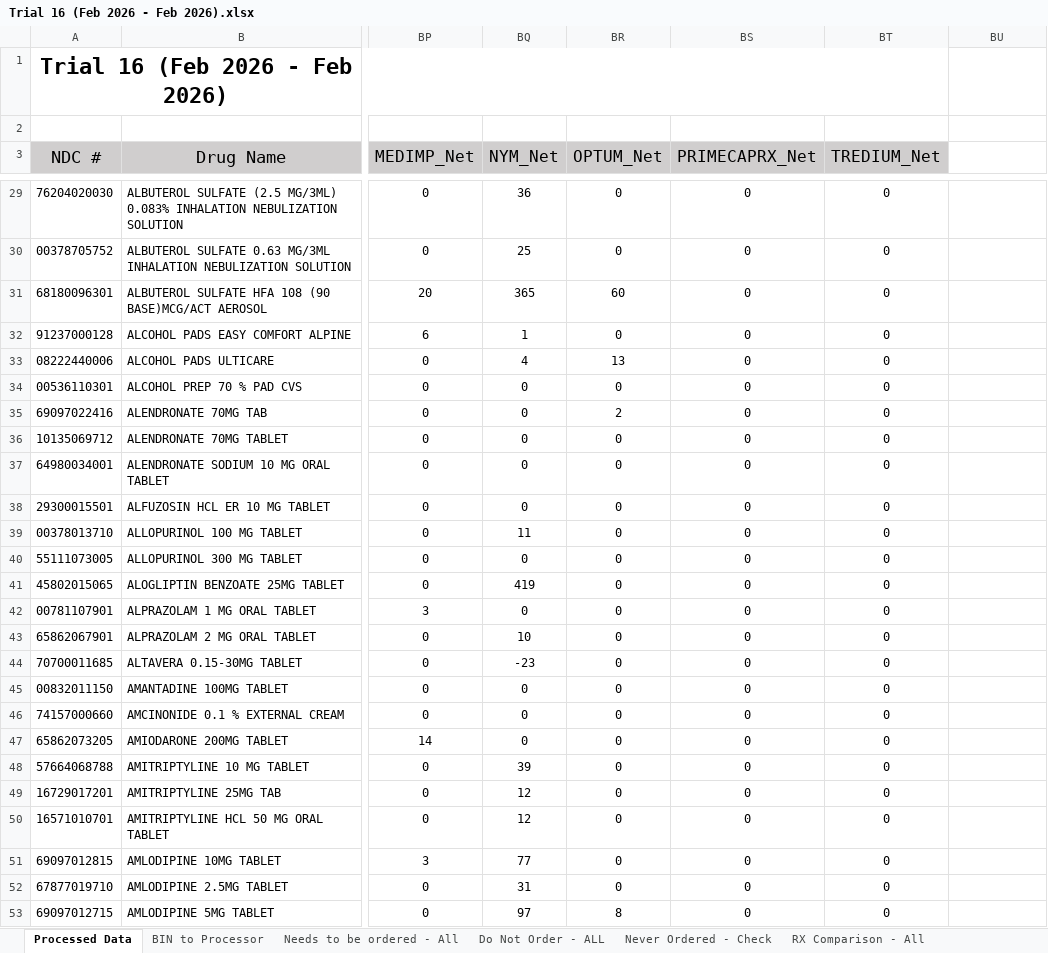
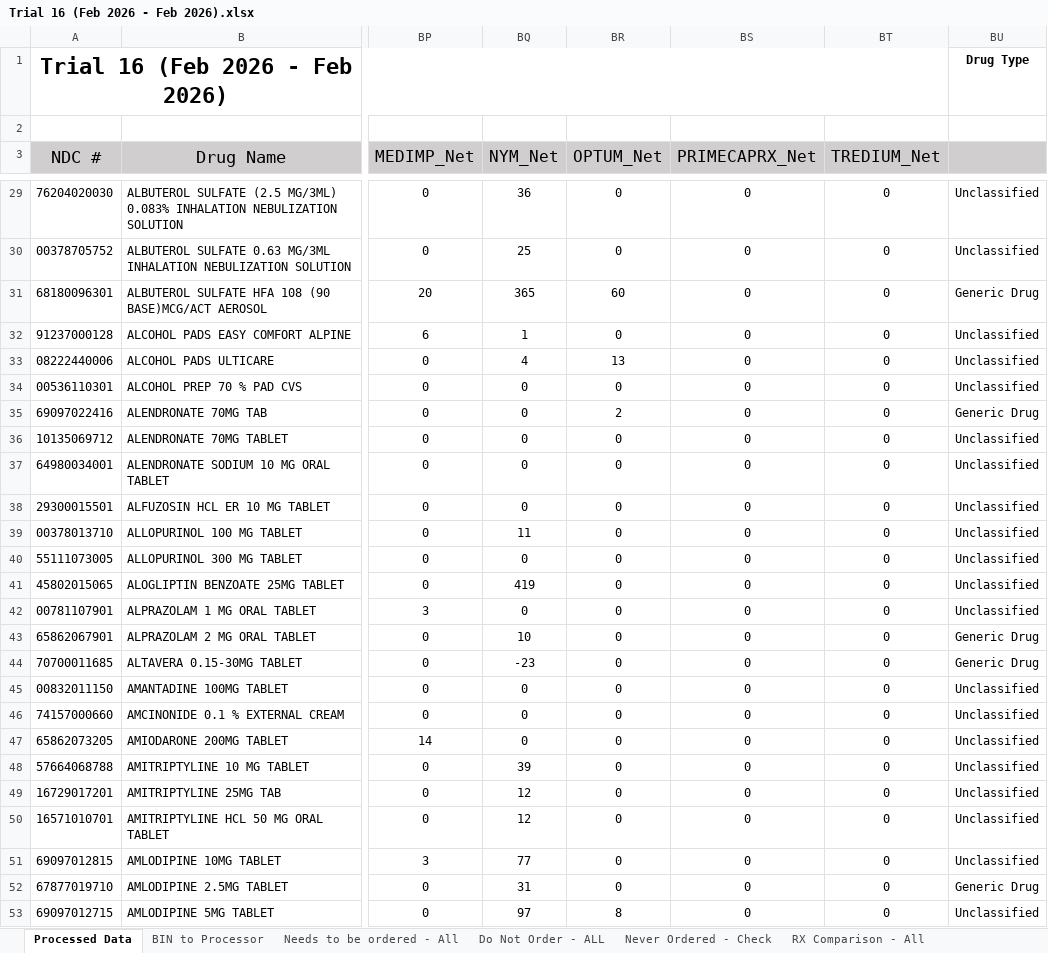
Before and after one commit to gpriyanka6111/PharmacyCode, an Excel workbook: Desktop/PharmaTrack_Application/processed/Trial 16 (Feb 2026 - Feb 2026).xlsx, sheet Processed Data, drawn as a sheet; only a part is shown, gaps mark what is left out; values as stored, in another font and other column widths than the file's, no borders; conditional formats not drawn; the diff covers the shown part only; the diff names each change by its address in the sheet, - before the commit and + after, or states it on an @@ line.

```diff
--- a/Desktop/PharmaTrack_Application/processed/Trial 16 (Feb 2026 - Feb 2026).xlsx (sheet Processed Data)
+++ b/Desktop/PharmaTrack_Application/processed/Trial 16 (Feb 2026 - Feb 2026).xlsx (sheet Processed Data)
-BU1: (empty)
+BU1: Drug Type
-BU3 fill: none
+BU3 fill: #D0CECE
-BU29:BU30: (empty)
+BU29:BU30: Unclassified
-BU31: (empty)
+BU31: Generic Drug
-BU32:BU34: (empty)
+BU32:BU34: Unclassified
-BU35: (empty)
+BU35: Generic Drug
-BU36:BU42: (empty)
+BU36:BU42: Unclassified
-BU43:BU44: (empty)
+BU43:BU44: Generic Drug
-BU45:BU51: (empty)
+BU45:BU51: Unclassified
-BU52: (empty)
+BU52: Generic Drug
-BU53: (empty)
+BU53: Unclassified
```
Also changed, not shown: 878 edited cells elsewhere in this sheet, sheet Needs to be ordered - All, sheet Do Not Order - ALL, Desktop/PharmaTrack_Application/Test Data _ feb/Trial 16 (Feb 2026 - Feb 2026).xlsx, Desktop/PharmaTrack_Application/Test Data _ feb/Trial 16_Audit_Feb 2026 - Feb 2026.xlsx, 18 other files.
